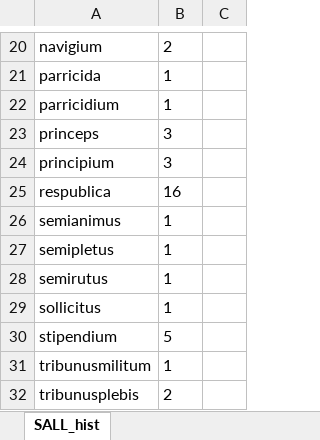
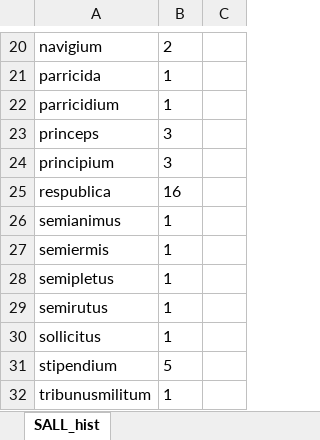
Before and after one commit to AI4CH-UniUD/Genus-Compositicium, an Excel workbook: Dataset/Authors/SALL_hist.xlsx, sheet SALL_hist, drawn as a sheet; only a part is shown, gaps mark what is left out; the shorter side is filled out with more unchanged rows; values as stored, in another font and other column widths than the file's, no borders; the diff names each change by its address in the sheet, - before the commit and + after, or states it on an @@ line.

```diff
--- a/Dataset/Authors/SALL_hist.xlsx (sheet SALL_hist)
+++ b/Dataset/Authors/SALL_hist.xlsx (sheet SALL_hist)
+row 27: semiermis | 1
```
Also changed, not shown: Dataset/Authors/COM_pall_inc.xlsx, Dataset/Authors/TER_Phorm.xlsx, 35 other files.
